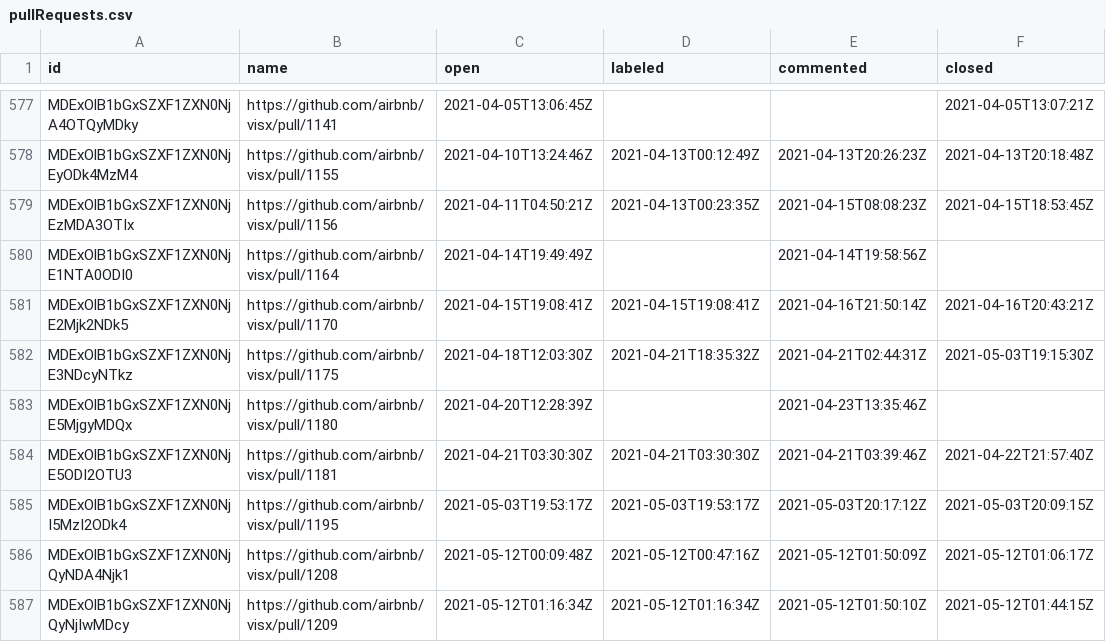
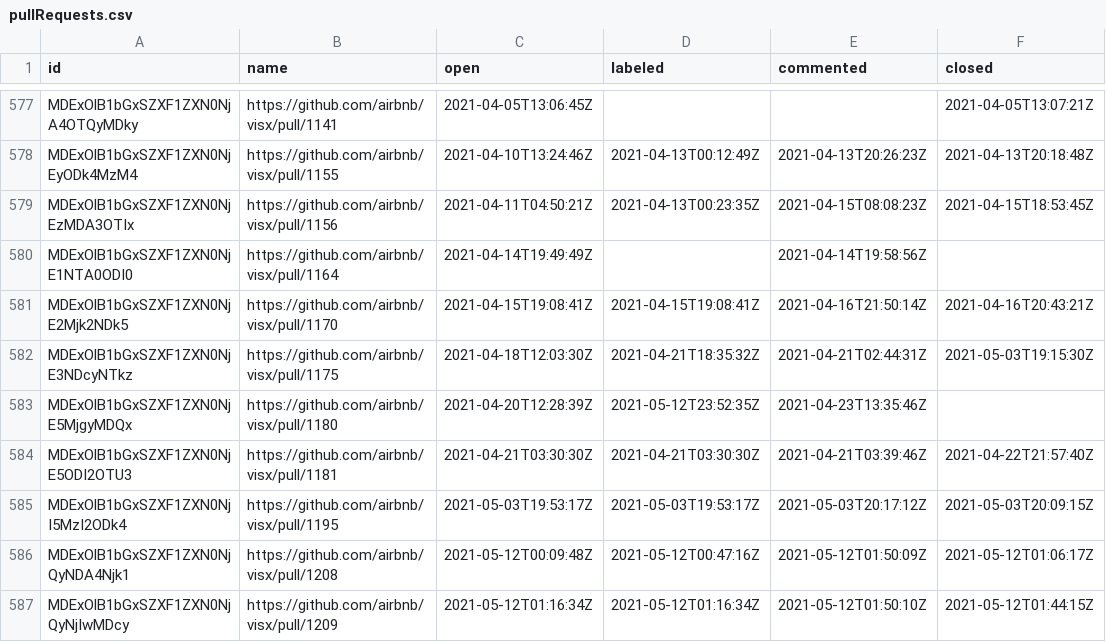
Before and after one commit to oselvar/oselvar-github-metrics, a CSV file: data/airbnb/visx/pullRequests.csv, drawn as a sheet; only a part is shown, gaps mark what is left out.

```diff
--- a/data/airbnb/visx/pullRequests.csv
+++ b/data/airbnb/visx/pullRequests.csv
@@ -582,3 +582,3 @@ MDExOlB1bGxSZXF1ZXN0NjE2Mjk2NDk5,https://github.com/airbnb/visx/pull/1170,2021-0
 MDExOlB1bGxSZXF1ZXN0NjE3NDcyNTkz,https://github.com/airbnb/visx/pull/1175,2021-04-18T12:03:30Z,2021-04-21T18:35:32Z,2021-04-21T02:44:31Z,2021-05-03T19:15:30Z
-MDExOlB1bGxSZXF1ZXN0NjE5MjgyMDQx,https://github.com/airbnb/visx/pull/1180,2021-04-20T12:28:39Z,,2021-04-23T13:35:46Z,
+MDExOlB1bGxSZXF1ZXN0NjE5MjgyMDQx,https://github.com/airbnb/visx/pull/1180,2021-04-20T12:28:39Z,2021-05-12T23:52:35Z,2021-04-23T13:35:46Z,
 MDExOlB1bGxSZXF1ZXN0NjE5ODI2OTU3,https://github.com/airbnb/visx/pull/1181,2021-04-21T03:30:30Z,2021-04-21T03:30:30Z,2021-04-21T03:39:46Z,2021-04-22T21:57:40Z
```
Also changed, not shown: data/airbnb/visx/issues.csv, 3 other files.
